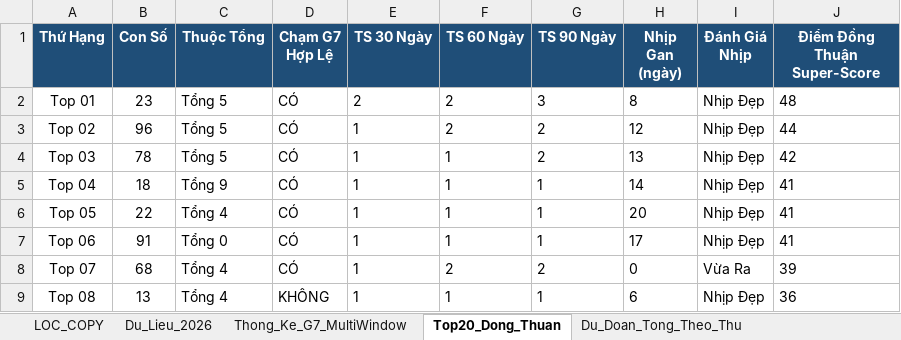
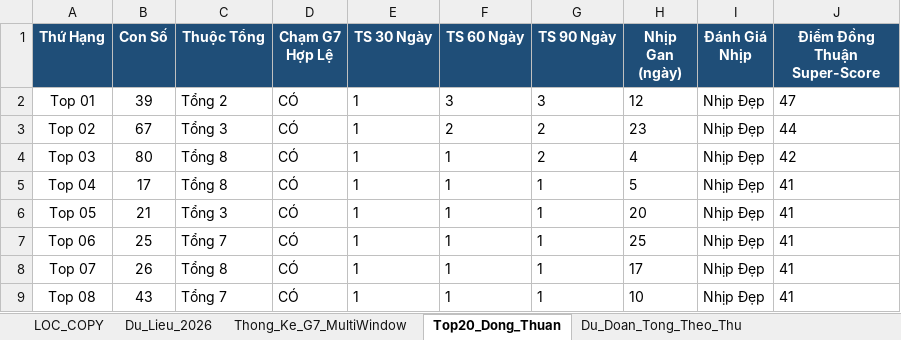
Before and after one commit to happiness2286-dot/logistic, an Excel workbook: Thong_Ke_G7_Va_Top20_XSMB_2026.xlsx, sheet Top20_Dong_Thuan, drawn as a sheet; only a part is shown; values as stored, in another font and other column widths than the file's, no borders; the diff covers the shown part only; the diff names each change by its address in the sheet, - before the commit and + after, or states it on an @@ line.

```diff
--- a/Thong_Ke_G7_Va_Top20_XSMB_2026.xlsx (sheet Top20_Dong_Thuan)
+++ b/Thong_Ke_G7_Va_Top20_XSMB_2026.xlsx (sheet Top20_Dong_Thuan)
-B2 (Con Số): 23
+B2 (Con Số): 39
-C2 (Thuộc Tổng): Tổng 5
+C2 (Thuộc Tổng): Tổng 2
-E2 (TS 30 Ngày): 2
+E2 (TS 30 Ngày): 1
-F2 (TS 60 Ngày): 2
+F2 (TS 60 Ngày): 3
-H2 (Nhịp Gan (ngày)): 8
+H2 (Nhịp Gan (ngày)): 12
-J2 (Điểm Đồng Thuận Super-Score): 48
+J2 (Điểm Đồng Thuận Super-Score): 47
-B3 (Con Số): 96
+B3 (Con Số): 67
-C3 (Thuộc Tổng): Tổng 5
+C3 (Thuộc Tổng): Tổng 3
-H3 (Nhịp Gan (ngày)): 12
+H3 (Nhịp Gan (ngày)): 23
-B4 (Con Số): 78
+B4 (Con Số): 80
-C4 (Thuộc Tổng): Tổng 5
+C4 (Thuộc Tổng): Tổng 8
-H4 (Nhịp Gan (ngày)): 13
+H4 (Nhịp Gan (ngày)): 4
-B5 (Con Số): 18
+B5 (Con Số): 17
-C5 (Thuộc Tổng): Tổng 9
+C5 (Thuộc Tổng): Tổng 8
-H5 (Nhịp Gan (ngày)): 14
+H5 (Nhịp Gan (ngày)): 5
-B6 (Con Số): 22
+B6 (Con Số): 21
-C6 (Thuộc Tổng): Tổng 4
+C6 (Thuộc Tổng): Tổng 3
-B7 (Con Số): 91
+B7 (Con Số): 25
-C7 (Thuộc Tổng): Tổng 0
+C7 (Thuộc Tổng): Tổng 7
-H7 (Nhịp Gan (ngày)): 17
+H7 (Nhịp Gan (ngày)): 25
-B8 (Con Số): 68
+B8 (Con Số): 26
-C8 (Thuộc Tổng): Tổng 4
+C8 (Thuộc Tổng): Tổng 8
-F8 (TS 60 Ngày): 2
+F8 (TS 60 Ngày): 1
-G8 (TS 90 Ngày): 2
+G8 (TS 90 Ngày): 1
-H8 (Nhịp Gan (ngày)): 0
+H8 (Nhịp Gan (ngày)): 17
-I8 (Đánh Giá Nhịp): Vừa Ra
+I8 (Đánh Giá Nhịp): Nhịp Đẹp
-J8 (Điểm Đồng Thuận Super-Score): 39
+J8 (Điểm Đồng Thuận Super-Score): 41
-B9 (Con Số): 13
+B9 (Con Số): 43
-C9 (Thuộc Tổng): Tổng 4
+C9 (Thuộc Tổng): Tổng 7
-D9 (Chạm G7 Hợp Lệ): KHÔNG
+D9 (Chạm G7 Hợp Lệ): CÓ
-H9 (Nhịp Gan (ngày)): 6
+H9 (Nhịp Gan (ngày)): 10
-J9 (Điểm Đồng Thuận Super-Score): 36
+J9 (Điểm Đồng Thuận Super-Score): 41
```
Also changed, not shown: 60 edited cells elsewhere in this sheet, sheet Lich_Su_Nuoi_Khung_3Ngay, sheet Dan_Ha_So_Nhip_Vang, sheet Thong_Ke_Nang_Cao_G7, sheet Du_Lieu_2026, sheet Thong_Ke_G7_MultiWindow, sheet Du_Doan_Tong_Theo_Thu, 2 more sheets, 2 other files.
